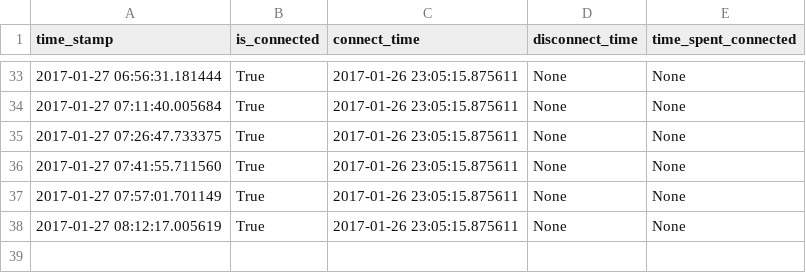
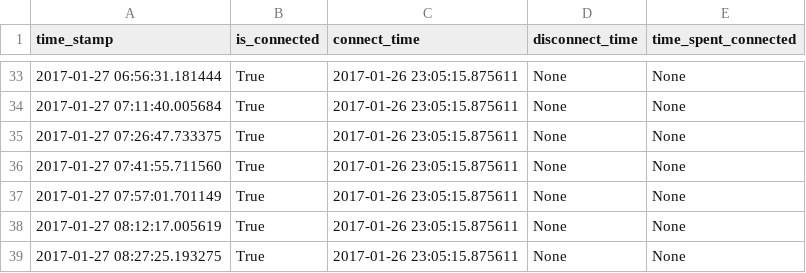
Before and after one commit to miggec/nmap-scan, a CSV file: J_Android_Thu-26-Jan_23-05-08.csv, drawn as a sheet; only a part is shown, gaps mark what is left out; the diff names each change by its address in the sheet, - before the commit and + after, or states it on an @@ line.

Commit message:
autocommit @ _Thu-26-Jan_23-05-08

```diff
--- a/J_Android_Thu-26-Jan_23-05-08.csv
+++ b/J_Android_Thu-26-Jan_23-05-08.csv
+row 39: 2017-01-27 08:27:25.193275 | True | 2017-01-26 23:05:15.875611 | None | None
```
